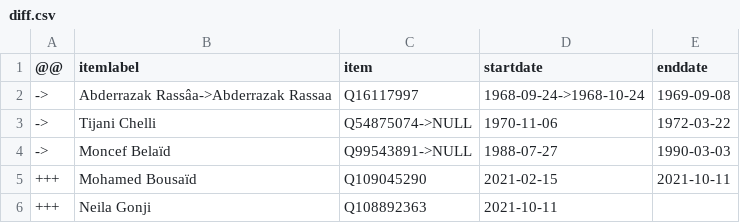
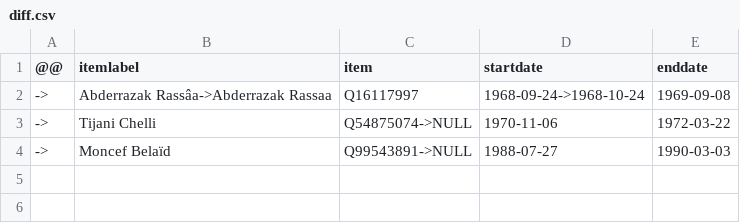
Before and after one commit to every-politician-scrapers/tunisia-ministers, a CSV file: sources/industry-frwiki/diff.csv, drawn as a sheet.

```diff
--- a/sources/industry-frwiki/diff.csv
+++ b/sources/industry-frwiki/diff.csv
@@ -4,3 +4 @@
 ->,Moncef Belaïd,Q99543891->NULL,1988-07-27,1990-03-03
-+++,Mohamed Bousaïd,Q109045290,2021-02-15,2021-10-11
-+++,Neila Gonji,Q108892363,2021-10-11,
```
Also changed, not shown: sources/finance-frwiki/diff.csv, sources/finance-frwiki/wikidata.csv, 21 other files.
